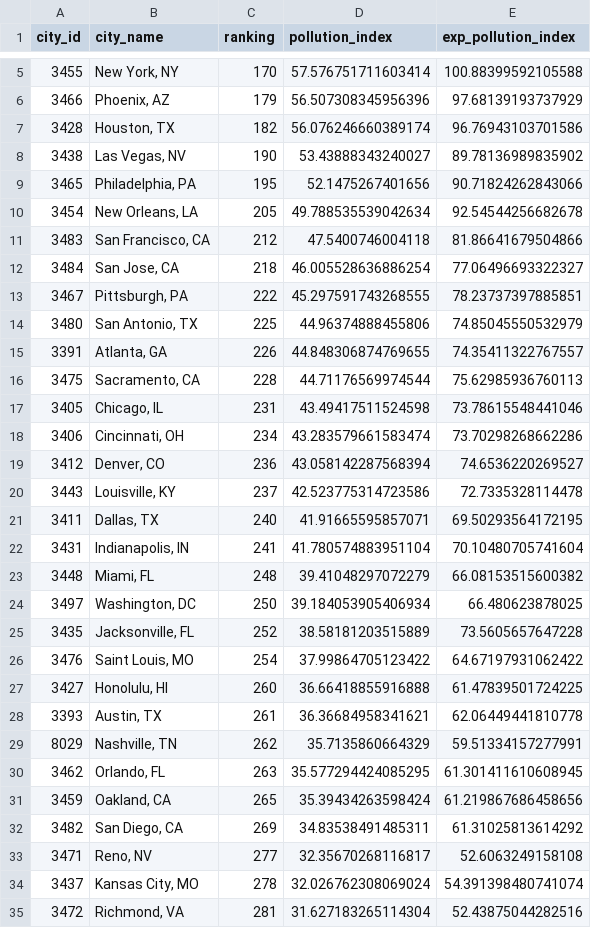
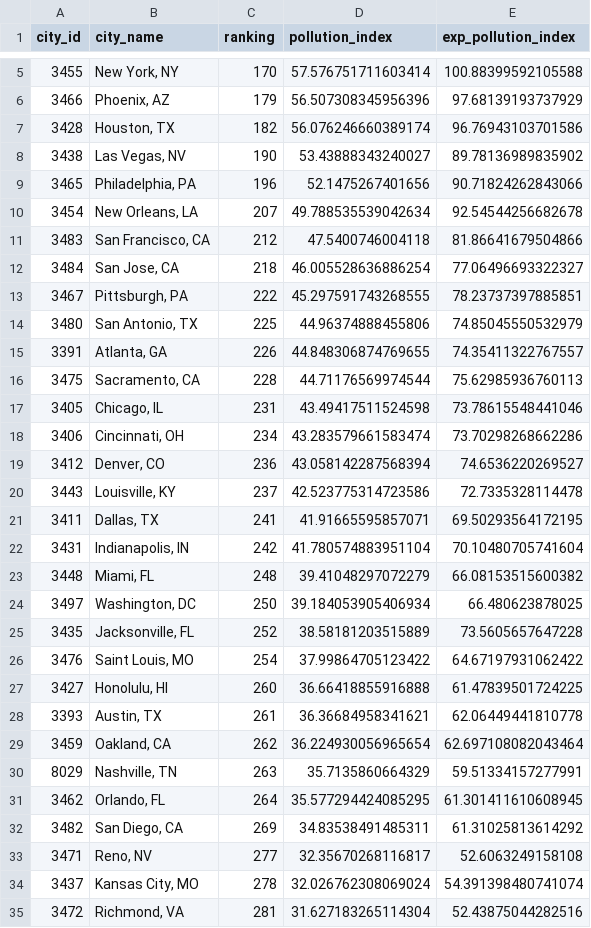
Before and after one commit to SEdgar97/Where-Should-I-Live, a CSV file: Resources/pollution_rankings_db.csv, drawn as a sheet; only a part is shown, gaps mark what is left out.

```diff
--- a/Resources/pollution_rankings_db.csv
+++ b/Resources/pollution_rankings_db.csv
@@ -8,4 +8,4 @@ city_id,city_name,ranking,pollution_index,exp_pollution_index
 3438,"Las Vegas, NV",190,53.43888343240027,89.78136989835902
-3465,"Philadelphia, PA",195,52.1475267401656,90.71824262843066
-3454,"New Orleans, LA",205,49.788535539042634,92.54544256682678
+3465,"Philadelphia, PA",196,52.1475267401656,90.71824262843066
+3454,"New Orleans, LA",207,49.788535539042634,92.54544256682678
 3483,"San Francisco, CA",212,47.5400746004118,81.86641679504866
@@ -20,4 +20,4 @@ city_id,city_name,ranking,pollution_index,exp_pollution_index
 3443,"Louisville, KY",237,42.523775314723586,72.7335328114478
-3411,"Dallas, TX",240,41.91665595857071,69.50293564172195
-3431,"Indianapolis, IN",241,41.780574883951104,70.10480705741604
+3411,"Dallas, TX",241,41.91665595857071,69.50293564172195
+3431,"Indianapolis, IN",242,41.780574883951104,70.10480705741604
 3448,"Miami, FL",248,39.41048297072279,66.08153515600382
@@ -28,5 +28,5 @@ city_id,city_name,ranking,pollution_index,exp_pollution_index
 3393,"Austin, TX",261,36.36684958341621,62.06449441810778
-8029,"Nashville, TN",262,35.7135860664329,59.51334157277991
-3462,"Orlando, FL",263,35.577294424085295,61.301411610608945
-3459,"Oakland, CA",265,35.39434263598424,61.219867686458656
+3459,"Oakland, CA",262,36.224930056965654,62.697108082043464
+8029,"Nashville, TN",263,35.7135860664329,59.51334157277991
+3462,"Orlando, FL",264,35.577294424085295,61.301411610608945
 3482,"San Diego, CA",269,34.83538491485311,61.31025813614292
```
Also changed, not shown: Resources/col_rankings_db.csv, Resources/crime_rankings_db.csv, 8 other files.
